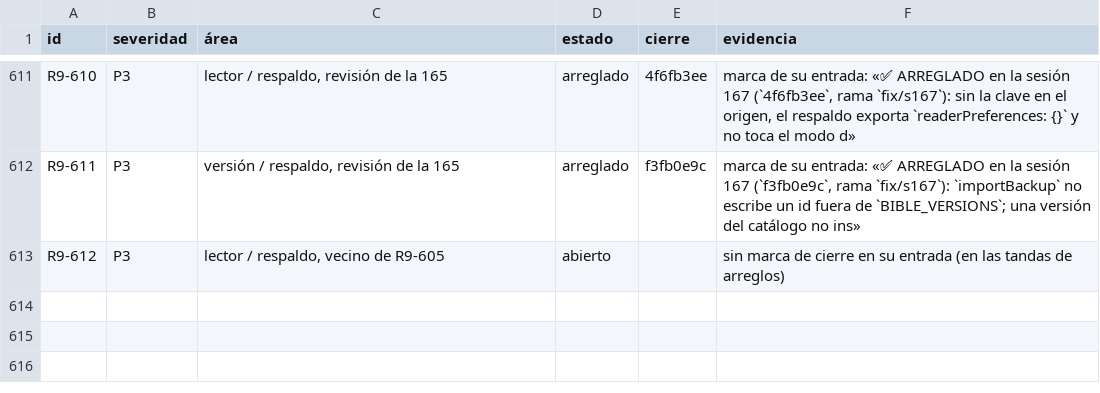
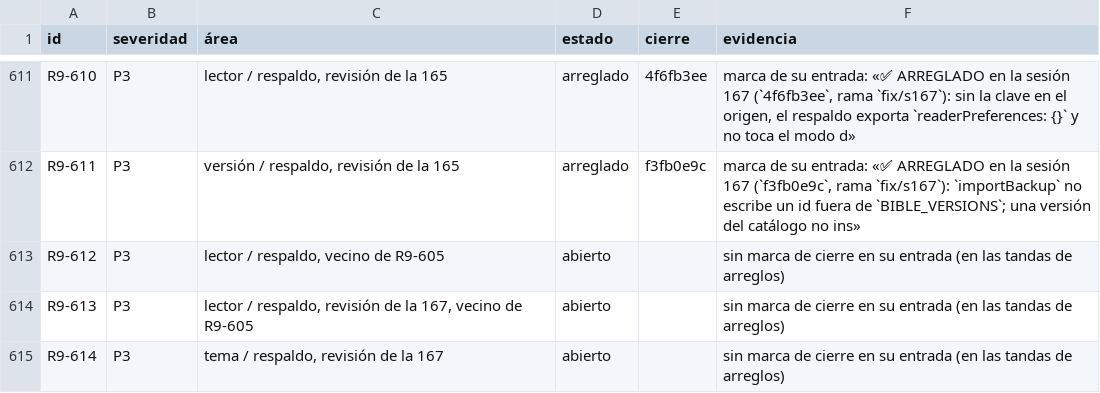
Before and after one commit to VictorVidal7/EternalStoneBibleAppV4, a TSV file: DOCS/REVIEW_2026-09/ESTADO.tsv, drawn as a sheet; only a part is shown, gaps mark what is left out.

```diff
--- a/DOCS/REVIEW_2026-09/ESTADO.tsv
+++ b/DOCS/REVIEW_2026-09/ESTADO.tsv
@@ -613 +613,3 @@ R9-611	P3	versión / respaldo, revisión de la 165	arreglado	f3fb0e9c	marca de s
 R9-612	P3	lector / respaldo, vecino de R9-605	abierto		sin marca de cierre en su entrada (en las tandas de arreglos)
+R9-613	P3	lector / respaldo, revisión de la 167, vecino de R9-605	abierto		sin marca de cierre en su entrada (en las tandas de arreglos)
+R9-614	P3	tema / respaldo, revisión de la 167	abierto		sin marca de cierre en su entrada (en las tandas de arreglos)
```
Also changed, not shown: 5 other files.
